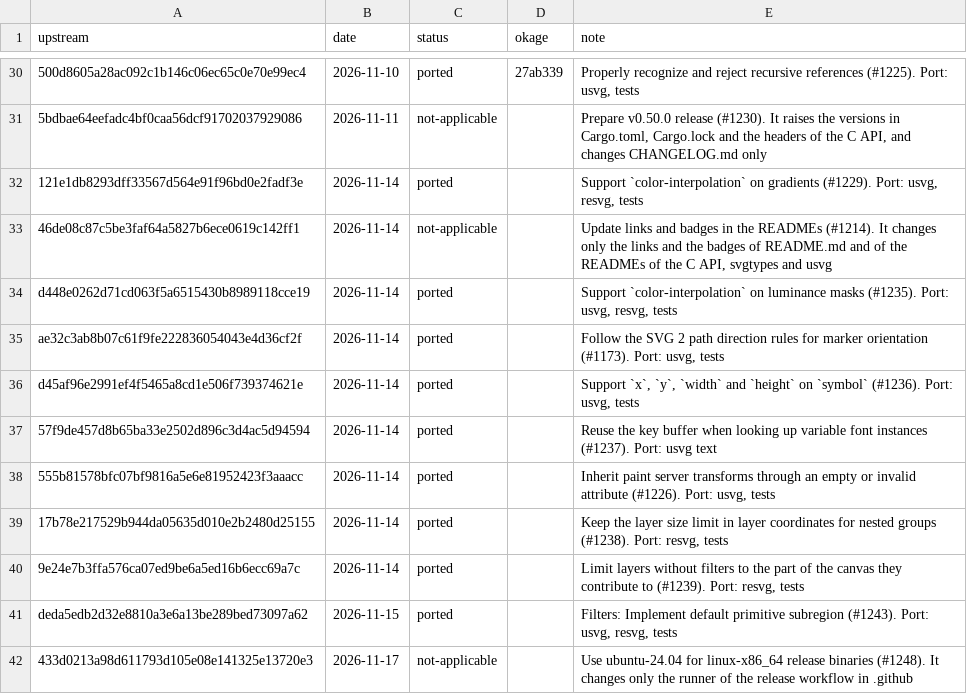
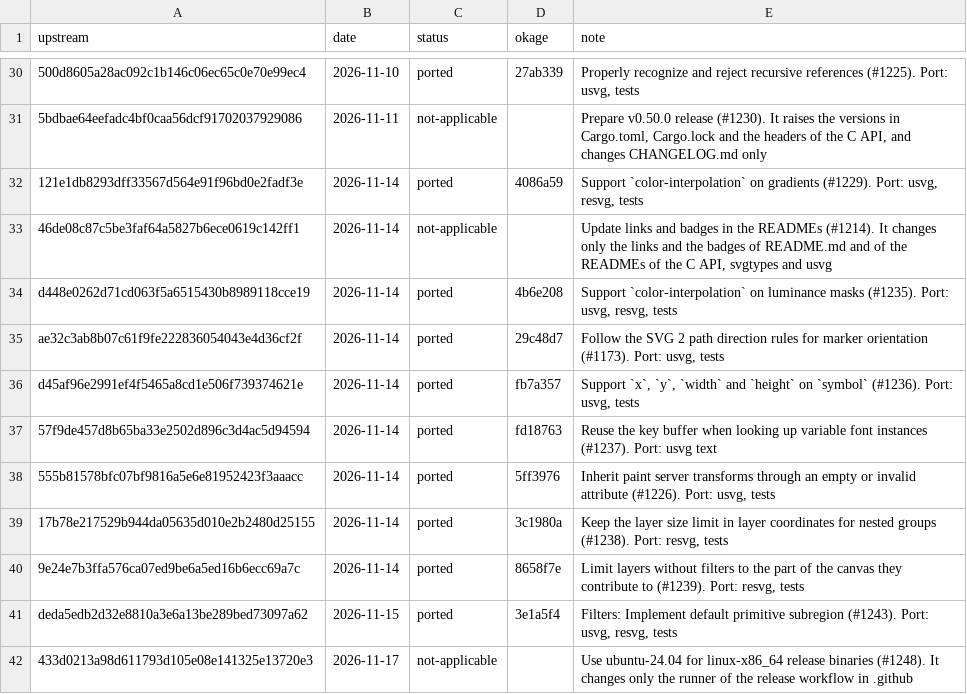
Before and after one commit to xo/okage, a TSV file: docs/upstream/resvg.tsv, drawn as a sheet; only a part is shown, gaps mark what is left out; the diff names each change by its address in the sheet, - before the commit and + after, or states it on an @@ line.

```diff
--- a/docs/upstream/resvg.tsv
+++ b/docs/upstream/resvg.tsv
-D32 (okage): (empty)
+D32 (okage): 4086a59
-D34 (okage): (empty)
+D34 (okage): 4b6e208
-D35 (okage): (empty)
+D35 (okage): 29c48d7
-D36 (okage): (empty)
+D36 (okage): fb7a357
-D37 (okage): (empty)
+D37 (okage): fd18763
-D38 (okage): (empty)
+D38 (okage): 5ff3976
-D39 (okage): (empty)
+D39 (okage): 3c1980a
-D40 (okage): (empty)
+D40 (okage): 8658f7e
-D41 (okage): (empty)
+D41 (okage): 3e1a5f4
```
Also changed, not shown: docs/upstream/krilla.tsv, docs/upstream/typesetting.tsv.
